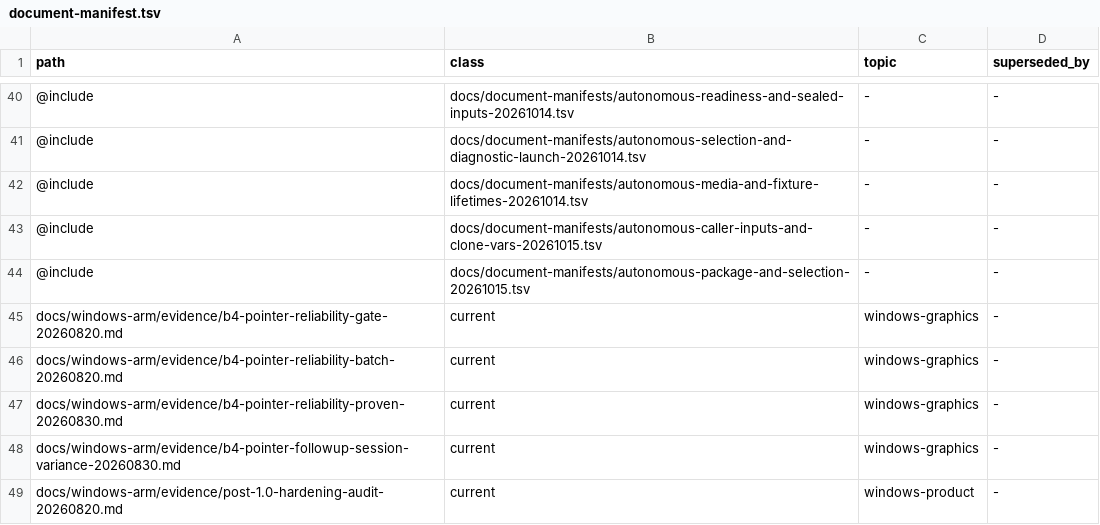
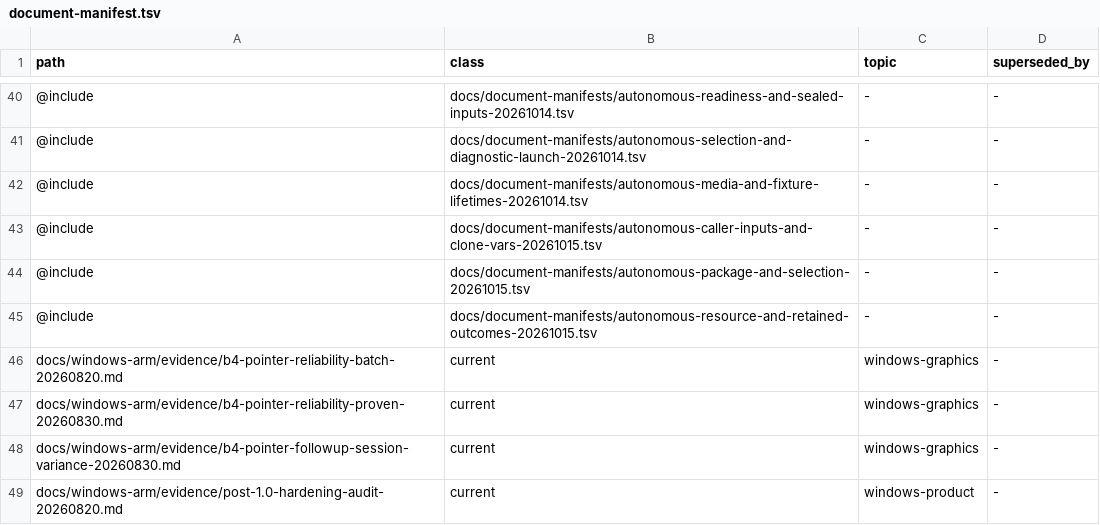
Before and after one commit to Ketchio-dev/bridgevm, a TSV file: docs/document-manifest.tsv, drawn as a sheet; only a part is shown, gaps mark what is left out; removed rows and columns are numbered as before the commit, all else as after; the diff names each change by its address in the sheet, - before the commit and + after, or states it on an @@ line.

```diff
--- a/docs/document-manifest.tsv
+++ b/docs/document-manifest.tsv
-row 45: docs/windows-arm/evidence/b4-pointer-reliability-gate-20260820.md | current | windows-graphics | -
+row 45: @include | docs/document-manifests/autonomous-resource-and-retained-outcomes-20261015.tsv | - | -
```
Also changed, not shown: scripts/refactor-budgets.tsv, 2 other files.
